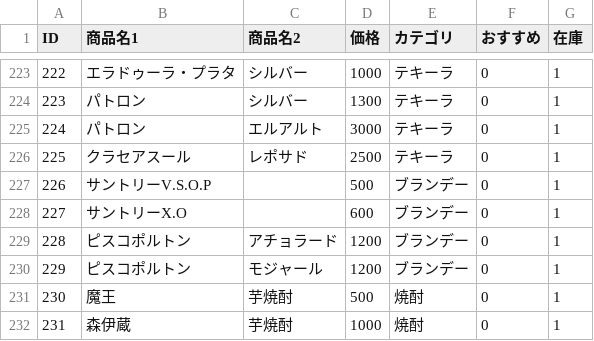
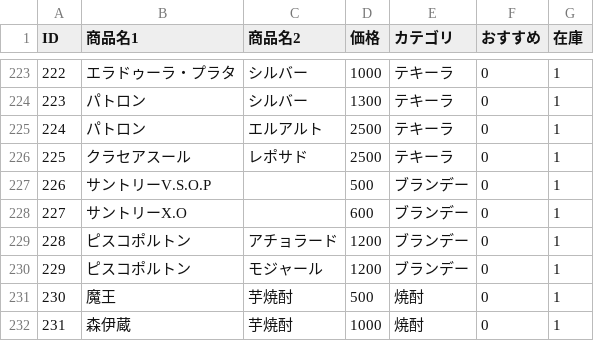
Before and after one commit to lm-toyohashi/lm-toyohashi.github.io, a CSV file: bottle.csv, drawn as a sheet; only a part is shown, gaps mark what is left out.

Commit message:
Update bottle.csv

```diff
--- a/bottle.csv
+++ b/bottle.csv
@@ -224,3 +224,3 @@ ID,商品名1,商品名2,価格,カテゴリ,おすすめ,在庫
 223,パトロン,シルバー,1300,テキーラ,0,1
-224,パトロン,エルアルト,3000,テキーラ,0,1
+224,パトロン,エルアルト,2500,テキーラ,0,1
 225,クラセアスール,レポサド,2500,テキーラ,0,1
```
